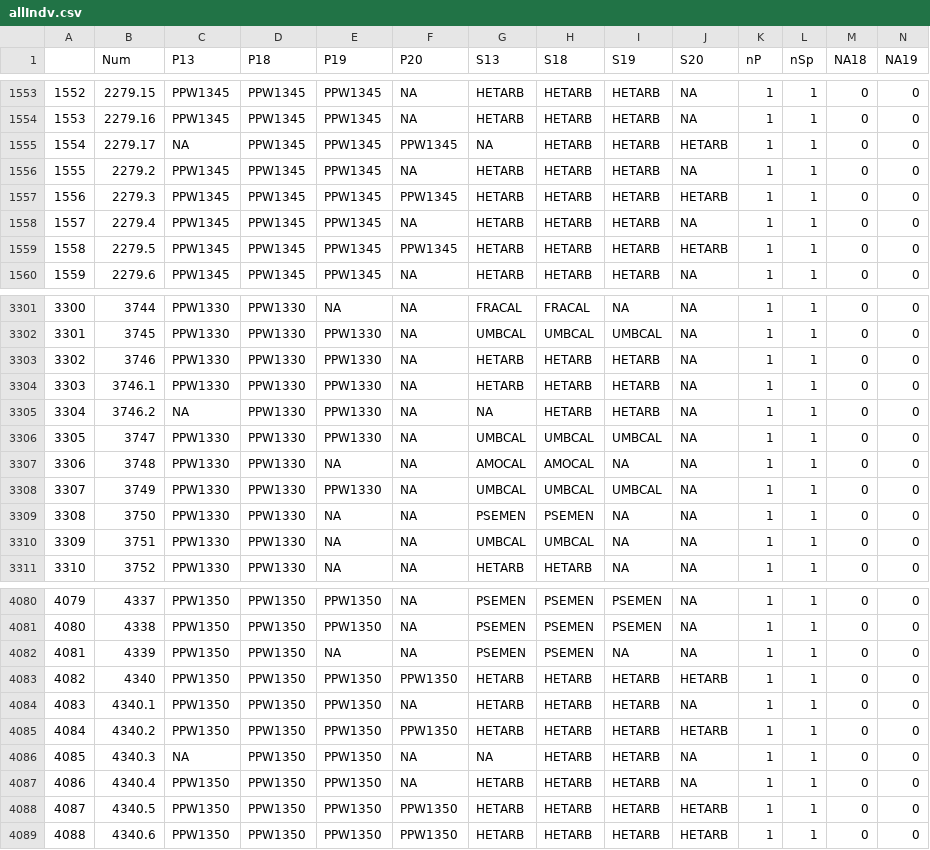
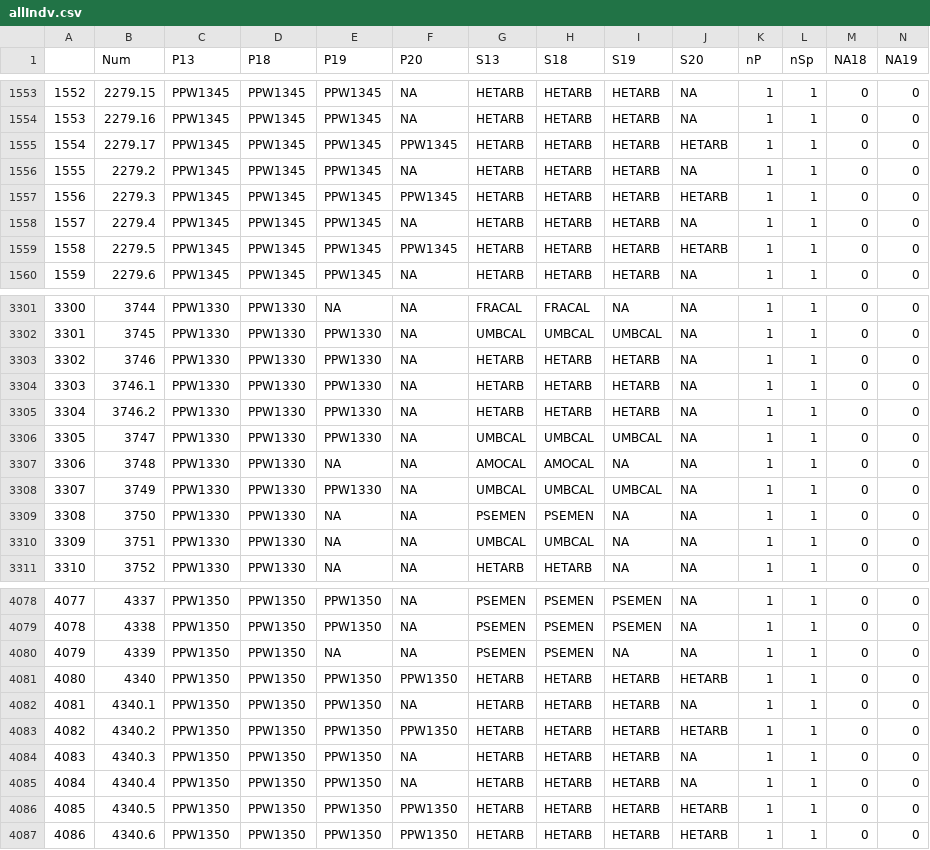
Before and after one commit to mkozanitas/ppw_working, a CSV file: data/allIndv.csv, drawn as a sheet; only a part is shown, gaps mark what is left out; addresses are those after the commit; the diff covers the shown part only; the diff names each change by its address in the sheet, - before the commit and + after, or states it on an @@ line.

```diff
--- a/data/allIndv.csv
+++ b/data/allIndv.csv
-C1555 (P13): NA
+C1555 (P13): PPW1345
-G1555 (S13): NA
+G1555 (S13): HETARB
-C3305 (P13): NA
+C3305 (P13): PPW1330
-G3305 (S13): NA
+G3305 (S13): HETARB
@@ column A renumbered from row 3330 down @@
-C4084 (P13): NA
+C4084 (P13): PPW1350
-G4084 (S13): NA
+G4084 (S13): HETARB
```
Also changed, not shown: 2 removed rows and 13 edited cells elsewhere in this file, data/bSprout-NAs.csv, data/mult-plots-species.csv, 4 other files.
